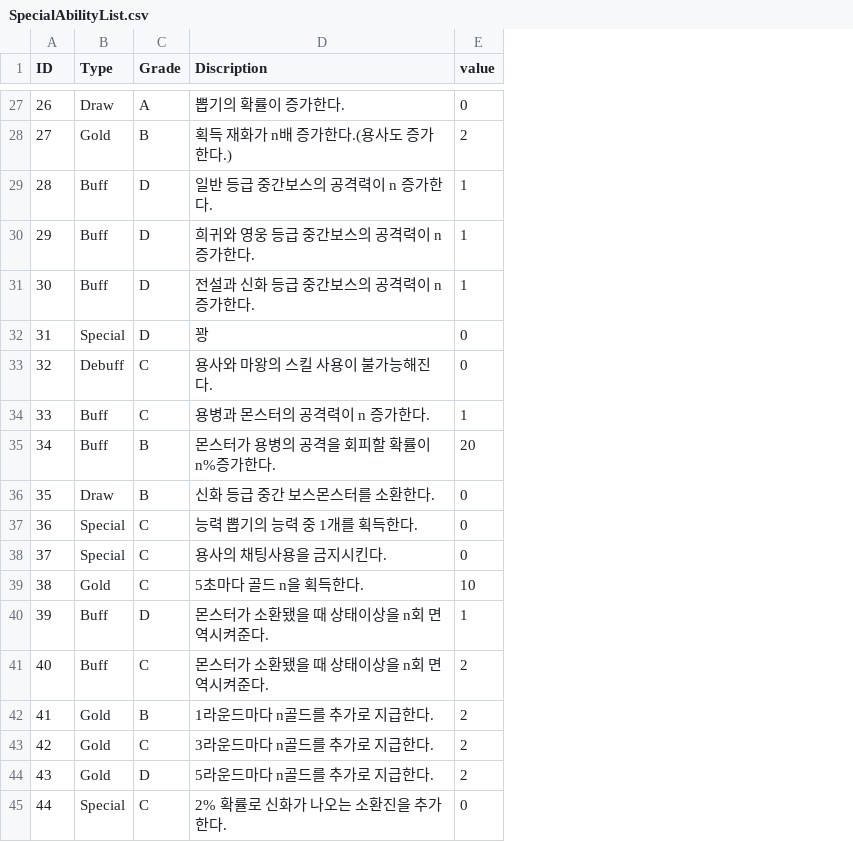
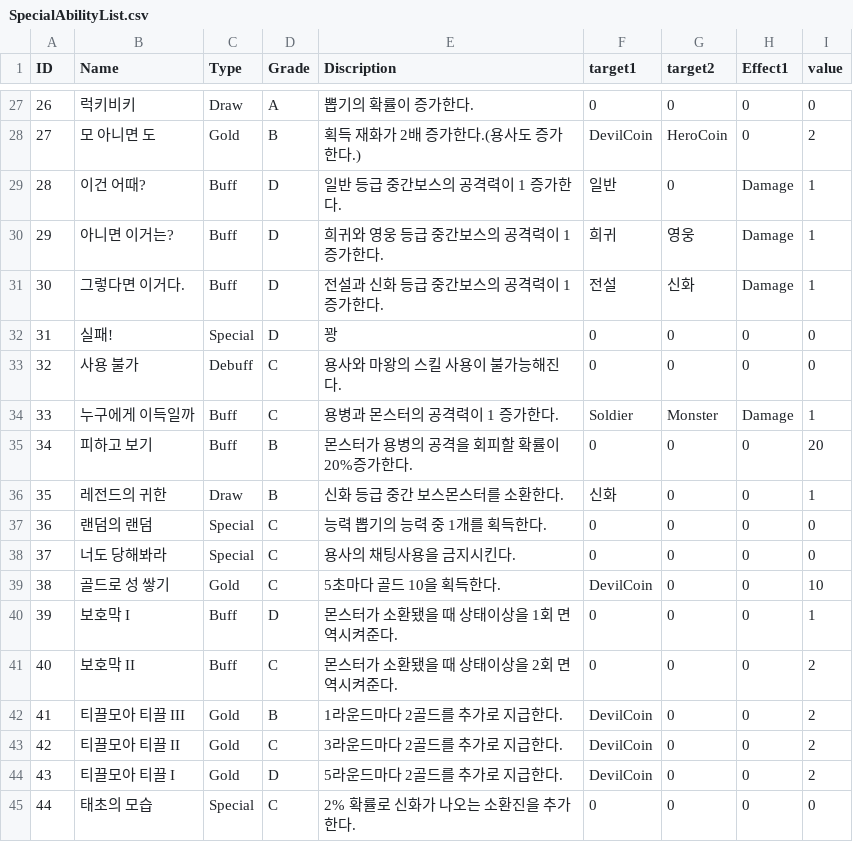
Before and after one commit to jasumine/MackAYong, a CSV file: Defence/Assets/StreamingAssets/SpecialAbilityList.csv, drawn as a sheet; only a part is shown, gaps mark what is left out; addresses are those after the commit; the diff covers the shown part only; the diff names each change by its address in the sheet, - before the commit and + after, or states it on an @@ line.

Commit message:
능력선택 이벤트, csv파일 수정
1.능력 선택 이벤트
-iPointerDown,iPointerUp을 이용해서 능력이 선택되도록 함
-능력 선택 완료 시 화면이 사라지도록
2. 특수 능력 csv파일 수정
- 이름, 설명, target, effet등 수정작업 후 파싱까지 완료함

```diff
--- a/Defence/Assets/StreamingAssets/SpecialAbilityList.csv
+++ b/Defence/Assets/StreamingAssets/SpecialAbilityList.csv
+column B (Name), rows 27-45: 럭키비키 | 모 아니면 도 | 이건 어때? | 아니면 이거는? | 그렇다면 이거다. | 실패! | 사용 불가 | 누구에게 이득일까 | 피하고 보기 | 레전드의 귀한 | 랜덤의 랜덤 | 너도 당해봐라 | 골드로 성 쌓기 | 보호막 I | 보호막 II | 티끌모아 티끌 III | 티끌모아 티끌 II | 티끌모아 티끌 I | 태초의 모습
+column F (target1), rows 27-45: 0 | DevilCoin | 일반 | 희귀 | 전설 | 0 | 0 | Soldier | 0 | 신화 | 0 | 0 | DevilCoin | 0 | 0 | DevilCoin | DevilCoin | DevilCoin | 0
+column G (target2), rows 27-45: 0 | HeroCoin | 0 | 영웅 | 신화 | 0 | 0 | Monster | 0 | 0 | 0 | 0 | 0 | 0 | 0 | 0 | 0 | 0 | 0
+column H (Effect1), rows 27-45: 0 | 0 | Damage | Damage | Damage | 0 | 0 | Damage | 0 | 0 | 0 | 0 | 0 | 0 | 0 | 0 | 0 | 0 | 0
-E28 (Discription): 획득 재화가 n배 증가한다.(용사도 증가한다.)
+E28 (Discription): 획득 재화가 2배 증가한다.(용사도 증가한다.)
-E29 (Discription): 일반 등급 중간보스의 공격력이 n 증가한다.
+E29 (Discription): 일반 등급 중간보스의 공격력이 1 증가한다.
-E30 (Discription): 희귀와 영웅 등급 중간보스의 공격력이 n 증가한다.
+E30 (Discription): 희귀와 영웅 등급 중간보스의 공격력이 1 증가한다.
-E31 (Discription): 전설과 신화 등급 중간보스의 공격력이 n 증가한다.
+E31 (Discription): 전설과 신화 등급 중간보스의 공격력이 1 증가한다.
-E34 (Discription): 용병과 몬스터의 공격력이 n 증가한다.
+E34 (Discription): 용병과 몬스터의 공격력이 1 증가한다.
-E35 (Discription): 몬스터가 용병의 공격을 회피할 확률이 n%증가한다.
+E35 (Discription): 몬스터가 용병의 공격을 회피할 확률이 20%증가한다.
-I36 (value): 0
+I36 (value): 1
-E39 (Discription): 5초마다 골드 n을 획득한다.
+E39 (Discription): 5초마다 골드 10을 획득한다.
-E40 (Discription): 몬스터가 소환됐을 때 상태이상을 n회 면역시켜준다.
+E40 (Discription): 몬스터가 소환됐을 때 상태이상을 1회 면역시켜준다.
-E41 (Discription): 몬스터가 소환됐을 때 상태이상을 n회 면역시켜준다.
+E41 (Discription): 몬스터가 소환됐을 때 상태이상을 2회 면역시켜준다.
-E42 (Discription): 1라운드마다 n골드를 추가로 지급한다.
+E42 (Discription): 1라운드마다 2골드를 추가로 지급한다.
-E43 (Discription): 3라운드마다 n골드를 추가로 지급한다.
+E43 (Discription): 3라운드마다 2골드를 추가로 지급한다.
-E44 (Discription): 5라운드마다 n골드를 추가로 지급한다.
+E44 (Discription): 5라운드마다 2골드를 추가로 지급한다.
```
Also changed, not shown: 28 edited cells elsewhere in this file, 15 other files.
